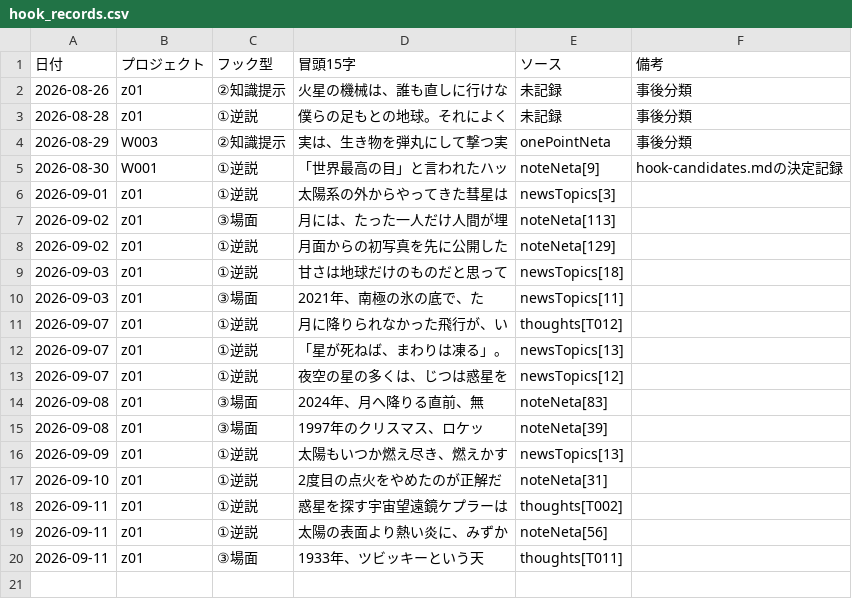
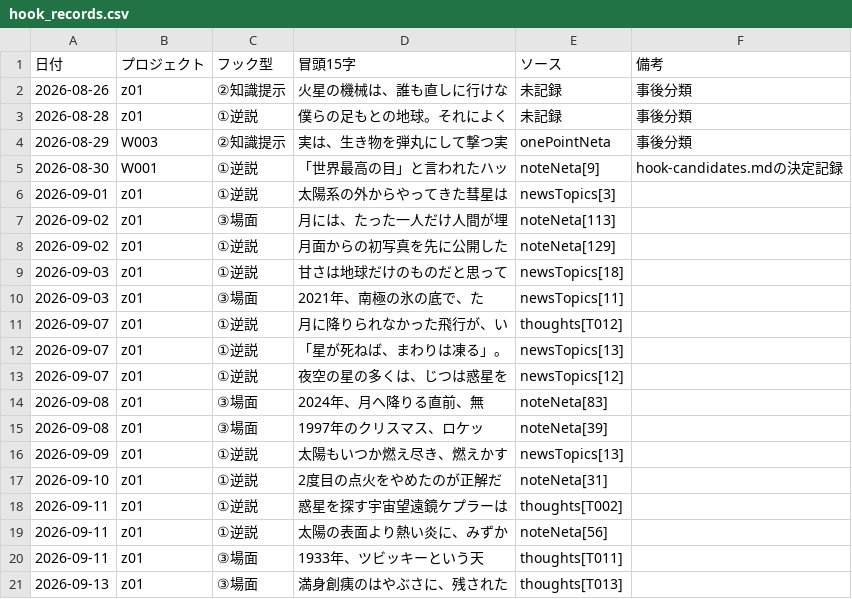
Before and after one commit to useakat/xClaude, a CSV file: logs/hook_records.csv, drawn as a sheet; the diff names each change by its address in the sheet, - before the commit and + after, or states it on an @@ line.

```diff
--- a/logs/hook_records.csv
+++ b/logs/hook_records.csv
+row 21: 2026-09-13 | z01 | ③場面 | 満身創痍のはやぶさに、残された | thoughts[T013]
```
